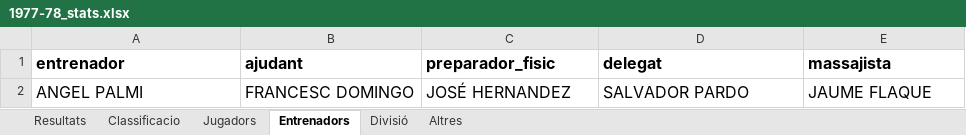
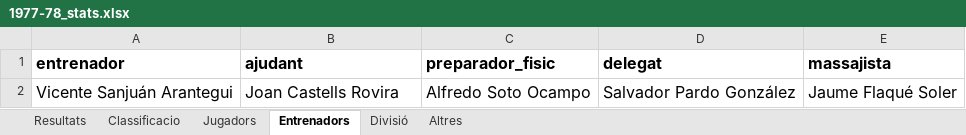
Before and after one commit to fabianlopezdev/basquet-granollers-la-historia, an Excel workbook: public/estadistiques/1977-78_stats.xlsx, sheet Entrenadors, drawn as a sheet; values as stored, in another font and other column widths than the file's, no borders; charts and pictures not drawn; removed rows and columns are numbered as before the commit, all else as after; the diff names each change by its address in the sheet, - before the commit and + after, or states it on an @@ line.

Commit message:
Added pics of 77-78 and 78'79 seasons. Added stats of 77-78

```diff
--- a/public/estadistiques/1977-78_stats.xlsx (sheet Entrenadors)
+++ b/public/estadistiques/1977-78_stats.xlsx (sheet Entrenadors)
-row 2: ANGEL PALMI | FRANCESC DOMINGO | JOSÉ HERNANDEZ | SALVADOR PARDO | JAUME FLAQUE
+row 2: Vicente Sanjuán Arantegui | Joan Castells Rovira | Alfredo Soto Ocampo | Salvador Pardo González | Jaume Flaqué Soler
```
Also changed, not shown: 20 other files.
